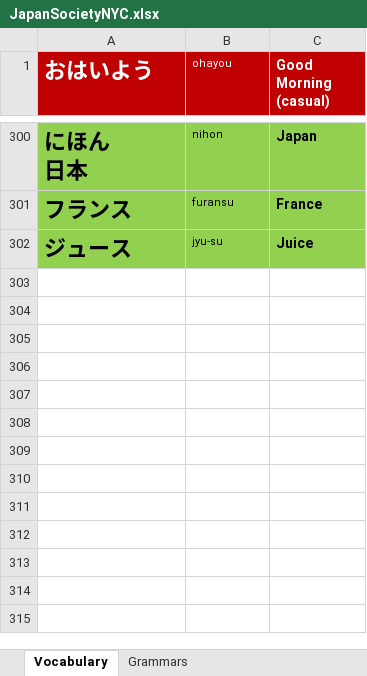
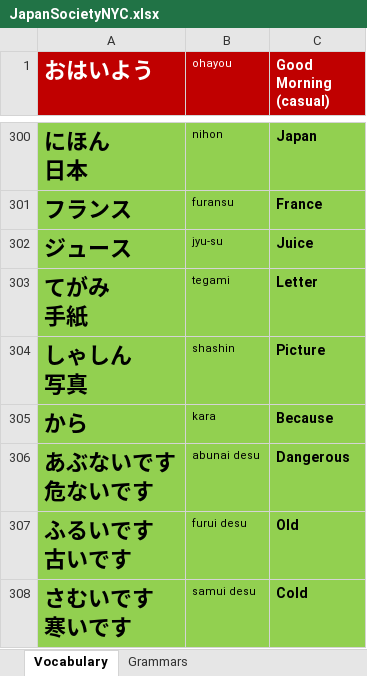
Before and after one commit to TienVNguyen/Japanese, an Excel workbook: JapanSocietyNYC.xlsx, sheet Vocabulary, drawn as a sheet; only a part is shown, gaps mark what is left out; values as stored, in another font and other column widths than the file's, no borders; ↵ is a line break in a cell; the diff names each change by its address in the sheet, - before the commit and + after, or states it on an @@ line.

```diff
--- a/JapanSocietyNYC.xlsx (sheet Vocabulary)
+++ b/JapanSocietyNYC.xlsx (sheet Vocabulary)
+row 303: てがみ ↵ 手紙 | tegami | Letter
+row 304: しゃしん ↵ 写真 | shashin | Picture
+row 305: から | kara | Because
+row 306: あぶないです ↵ 危ないです | abunai desu | Dangerous
+row 307: ふるいです ↵ 古いです | furui desu | Old
+row 308: さむいです ↵ 寒いです | samui desu | Cold
```
Also changed, not shown: sheet Grammars.
